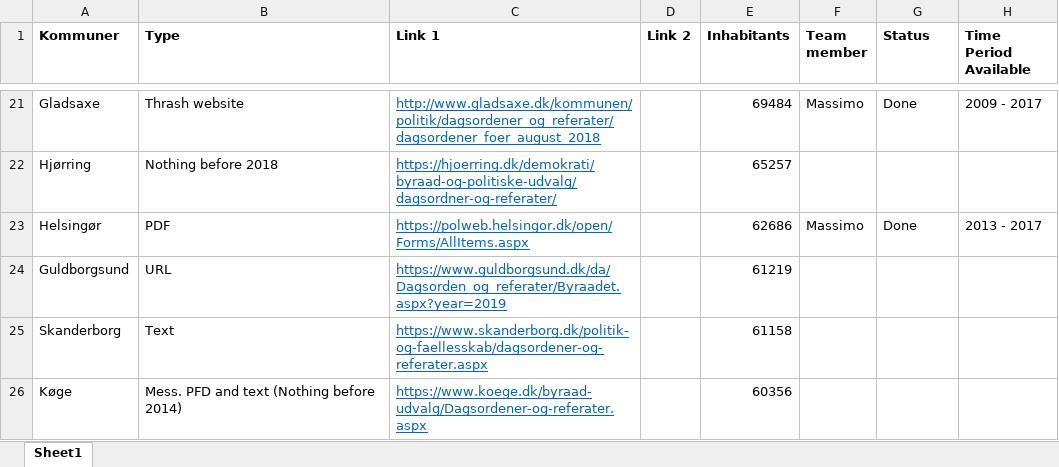
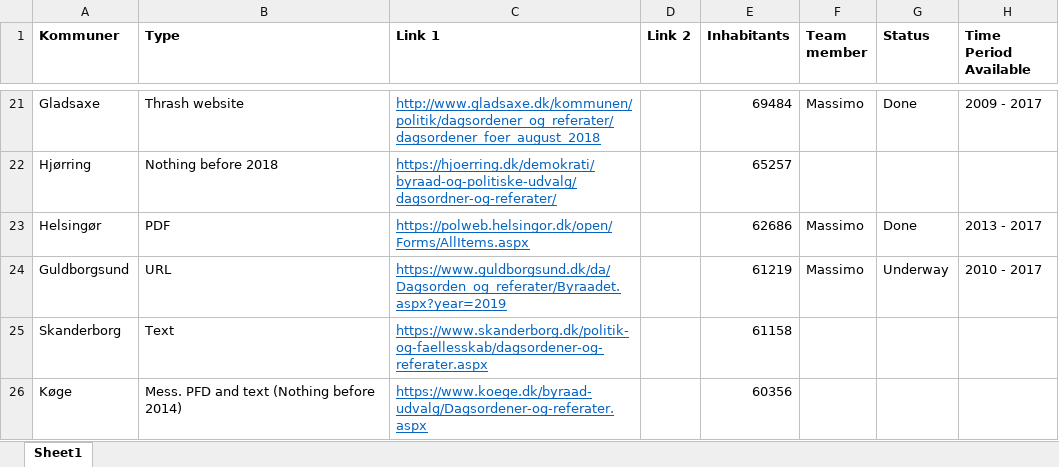
Before and after one commit to Andlino/First_Repository_CROW_FAR, an Excel workbook: Kommuner.xlsx, sheet Sheet1, drawn as a sheet; only a part is shown, gaps mark what is left out; values as stored, in another font and other column widths than the file's, no borders; the diff names each change by its address in the sheet, - before the commit and + after, or states it on an @@ line.

Commit message:
Update Kommuner.xlsx

```diff
--- a/Kommuner.xlsx (sheet Sheet1)
+++ b/Kommuner.xlsx (sheet Sheet1)
-F24 (Team member): (empty)
+F24 (Team member): Massimo
-G24 (Status): (empty)
+G24 (Status): Underway
-H24 (Time Period Available): (empty)
+H24 (Time Period Available): 2010 - 2017
```
